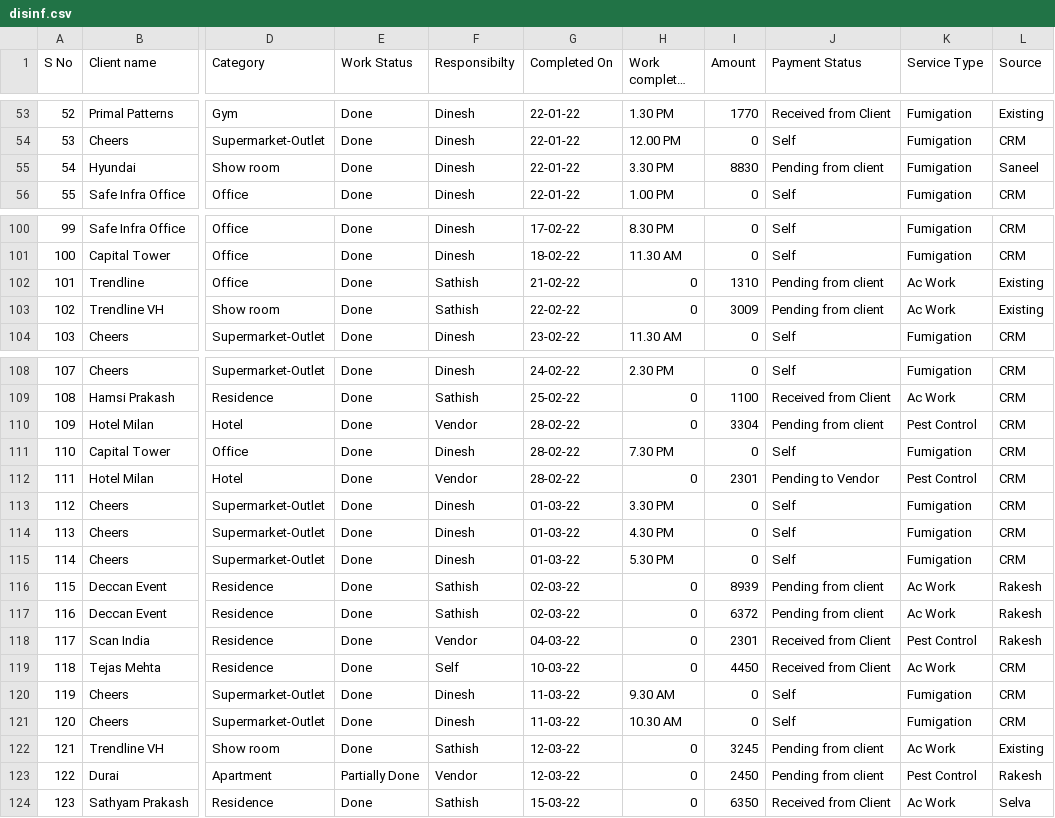
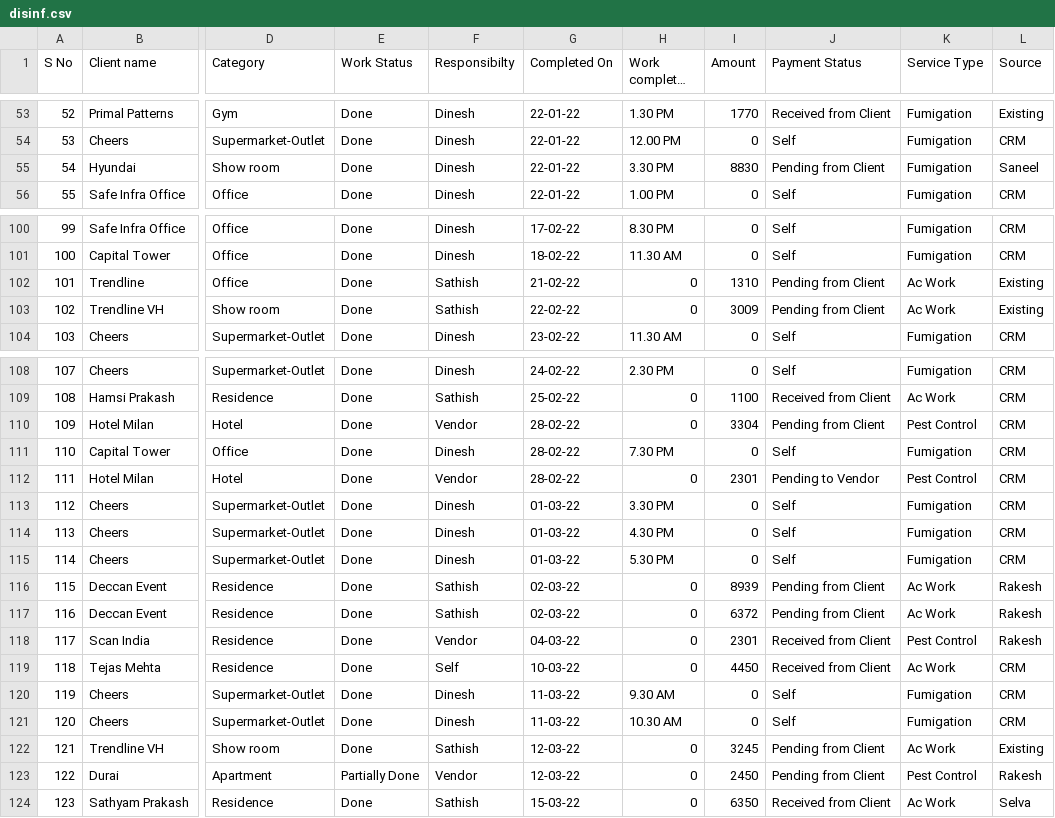
Before and after one commit to SimbhuTwice/sicare, a CSV file: disinf.csv, drawn as a sheet; only a part is shown, gaps mark what is left out; long unchanged cells end in …; the diff names each change by its address in the sheet, - before the commit and + after, or states it on an @@ line.

Commit message:
Add files via upload

```diff
--- a/disinf.csv
+++ b/disinf.csv
-J55 (Payment Status): Pending from client
+J55 (Payment Status): Pending from Client
-J102:J103 (Payment Status): Pending from client
+J102:J103 (Payment Status): Pending from Client
-J110 (Payment Status): Pending from client
+J110 (Payment Status): Pending from Client
-J116:J117 (Payment Status): Pending from client
+J116:J117 (Payment Status): Pending from Client
-J122:J123 (Payment Status): Pending from client
+J122:J123 (Payment Status): Pending from Client
```
